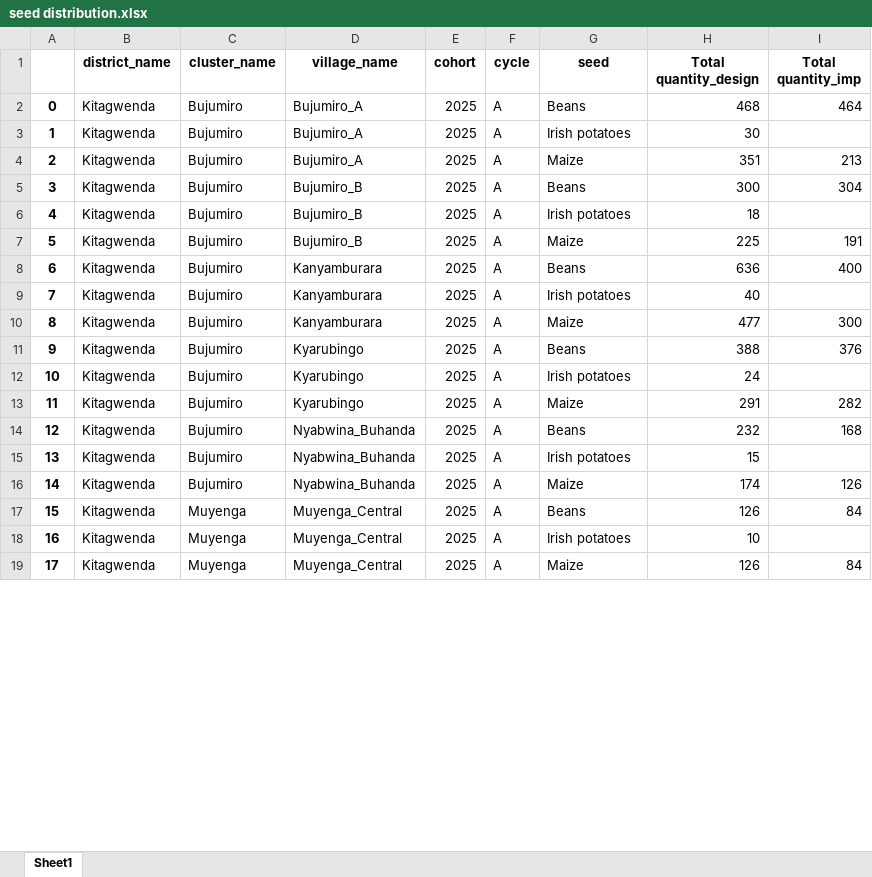
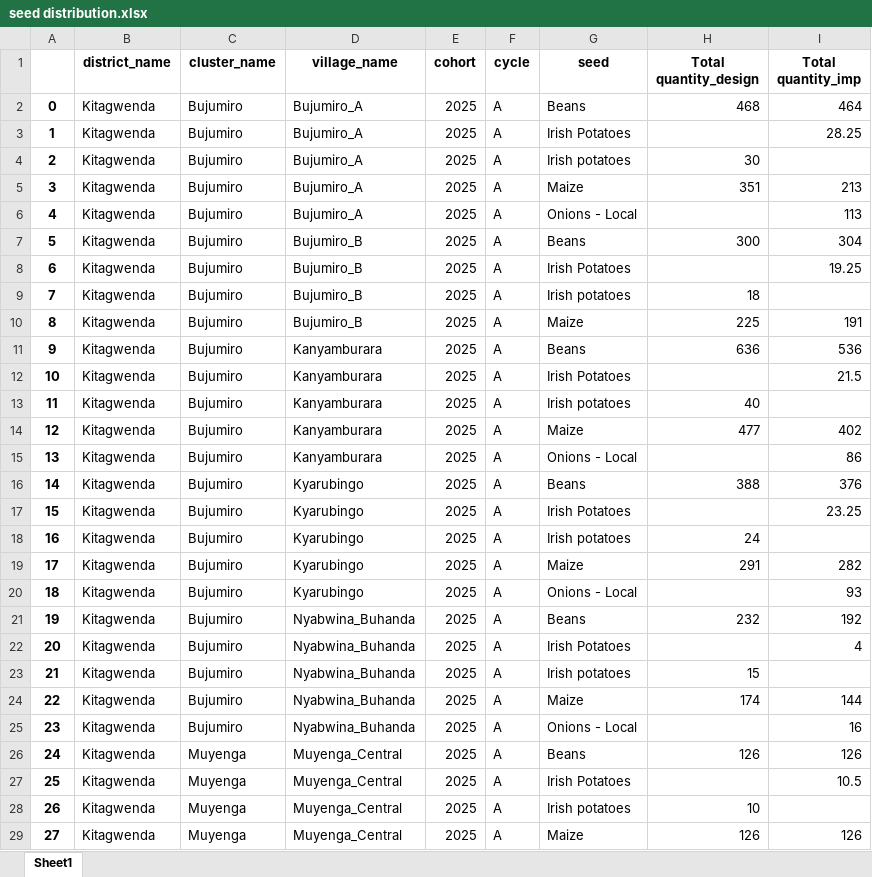
Before and after one commit to edisonmugabi/HWG-Q1-Reporting-2025, an Excel workbook: Quality reports shared/seed distribution.xlsx, sheet Sheet1, drawn as a sheet; only a part is shown; values as stored, in another font and other column widths than the file's, no borders; addresses are those after the commit; the diff covers the shown part only; the diff names each change by its address in the sheet, - before the commit and + after, or states it on an @@ line.

```diff
--- a/Quality reports shared/seed distribution.xlsx (sheet Sheet1)
+++ b/Quality reports shared/seed distribution.xlsx (sheet Sheet1)
+row 3: 1 | Kitagwenda | Bujumiro | Bujumiro_A | 2025 | A | Irish Potatoes |  | 28.25
@@ column A renumbered from row 4 down @@
+row 6: 4 | Kitagwenda | Bujumiro | Bujumiro_A | 2025 | A | Onions - Local |  | 113
+row 8: 6 | Kitagwenda | Bujumiro | Bujumiro_B | 2025 | A | Irish Potatoes |  | 19.25
-I11 (Total quantity_imp): 400
+I11 (Total quantity_imp): 536
+row 12: 10 | Kitagwenda | Bujumiro | Kanyamburara | 2025 | A | Irish Potatoes |  | 21.5
-I14 (Total quantity_imp): 300
+I14 (Total quantity_imp): 402
+row 15: 13 | Kitagwenda | Bujumiro | Kanyamburara | 2025 | A | Onions - Local |  | 86
+row 17: 15 | Kitagwenda | Bujumiro | Kyarubingo | 2025 | A | Irish Potatoes |  | 23.25
+row 20: 18 | Kitagwenda | Bujumiro | Kyarubingo | 2025 | A | Onions - Local |  | 93
-I21 (Total quantity_imp): 168
+I21 (Total quantity_imp): 192
+row 22: 20 | Kitagwenda | Bujumiro | Nyabwina_Buhanda | 2025 | A | Irish Potatoes |  | 4
-I24 (Total quantity_imp): 126
+I24 (Total quantity_imp): 144
+row 25: 23 | Kitagwenda | Bujumiro | Nyabwina_Buhanda | 2025 | A | Onions - Local |  | 16
-I26 (Total quantity_imp): 84
+I26 (Total quantity_imp): 126
+row 27: 25 | Kitagwenda | Muyenga | Muyenga_Central | 2025 | A | Irish Potatoes |  | 10.5
-I29 (Total quantity_imp): 84
+I29 (Total quantity_imp): 126
```
Also changed, not shown: 53 added rows and 43 edited cells elsewhere in this sheet, Datasetsets shared/missing training reports.xlsx, Final outputs/pivot_table_training.xlsx, 31 other files.
